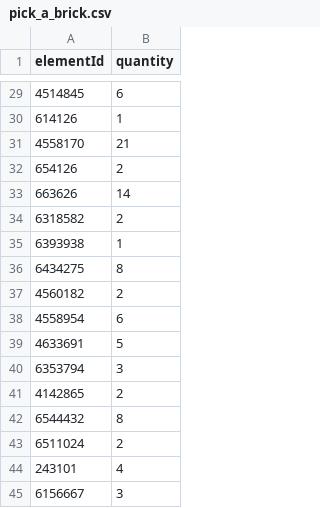
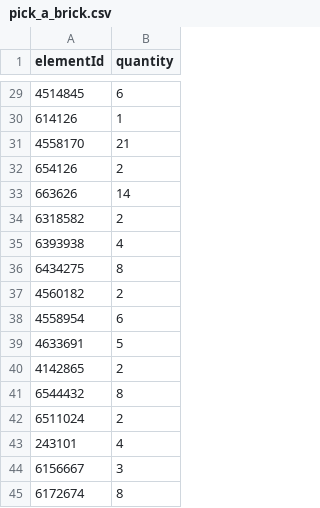
Before and after one commit to clarklab/legomylego, a CSV file: models/vhs_tape/out/pick_a_brick.csv, drawn as a sheet; only a part is shown, gaps mark what is left out; the shorter side is filled out with more unchanged rows.

```diff
--- a/models/vhs_tape/out/pick_a_brick.csv
+++ b/models/vhs_tape/out/pick_a_brick.csv
@@ -34,3 +34,3 @@ elementId,quantity
 6318582,2
-6393938,1
+6393938,4
 6434275,8
@@ -39,3 +39,2 @@ elementId,quantity
 4633691,5
-6353794,3
 4142865,2
```
Also changed, not shown: models/vhs_tape/out/parts.csv, models/vhs_tape/out/variants/white/parts.csv, 14 other files.
